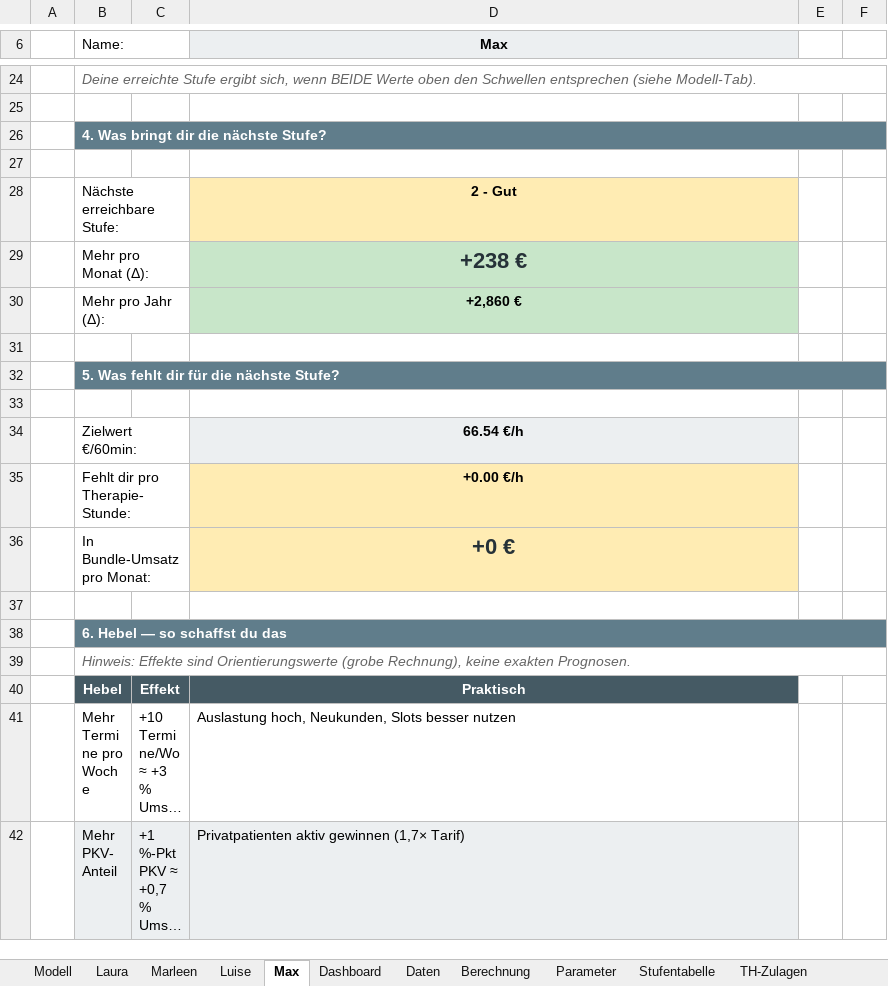
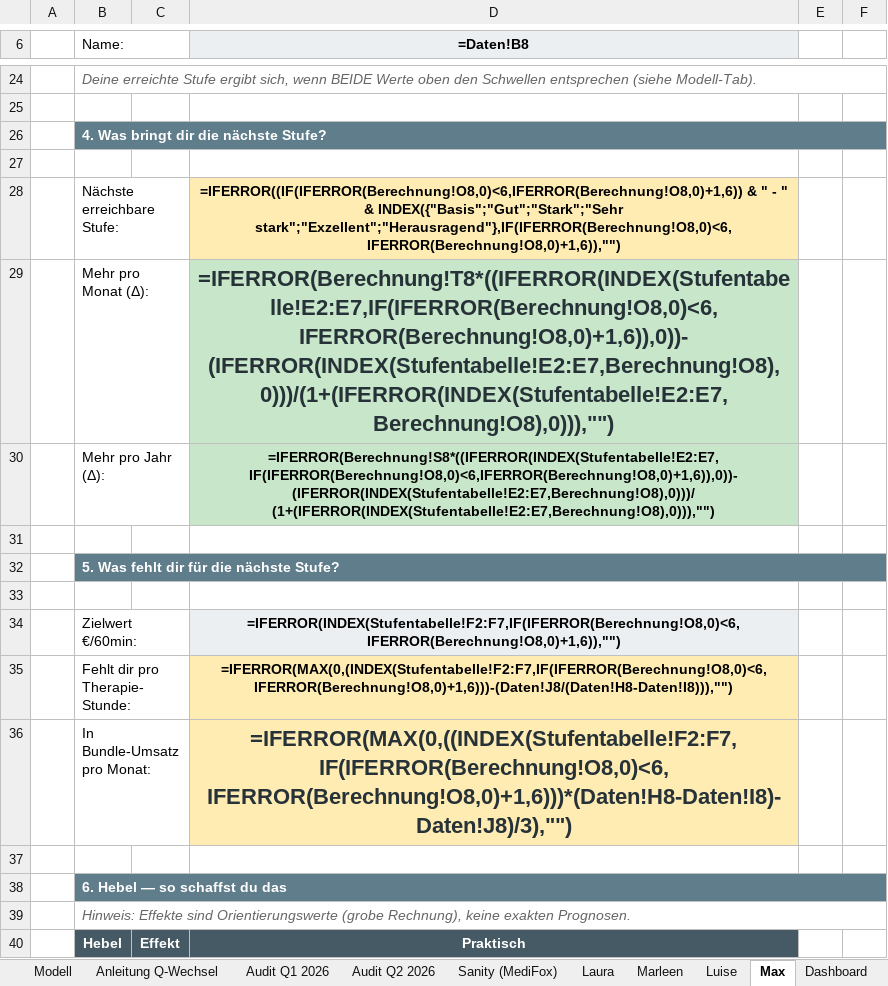
Before and after one commit to virmen/vacura-pm-dash-9f3k2, an Excel workbook: generator/PM_Gehaltsmodell_v18.xlsx, sheet Max, drawn as a sheet; only a part is shown, gaps mark what is left out; the shorter side is filled out with more unchanged rows; long unchanged cells end in …; values as stored, in another font and other column widths than the file's, no borders; formulas without a stored value are shown as written; the diff covers the shown part only; the diff names each change by its address in the sheet, - before the commit and + after, or states it on an @@ line.

```diff
--- a/generator/PM_Gehaltsmodell_v18.xlsx (sheet Max)
+++ b/generator/PM_Gehaltsmodell_v18.xlsx (sheet Max)
+sheet tab: Anleitung Q-Wechsel
+sheet tab: Audit Q1 2026
+sheet tab: Audit Q2 2026
+sheet tab: Sanity (MediFox)
-D6: Max
+D6: =Daten!B8
-D28 (=Daten!B8): 2 - Gut
+D28 (=Daten!B8): =IFERROR((IF(IFERROR(Berechnung!O8,0)<6,IFERROR(Berechnung!O8,0)+1,6)) & " - " & INDEX({"Basis";"Gut";"Stark";"Sehr stark";"Exzellent";"Herausragend"},IF(IFERROR(Berechnung!O8,0)<6,IFERROR(Berechnung!O8,0)+1,6)),"")
-D29 (=Daten!B8): +238 €
+D29 (=Daten!B8): =IFERROR(Berechnung!T8*((IFERROR(INDEX(Stufentabelle!E2:E7,IF(IFERROR(Berechnung!O8,0)<6,IFERROR(Berechnung!O8,0)+1,6)),0))-(IFERROR(INDEX(Stufentabelle!E2:E7,Berechnung!O8),0)))/(1+(IFERROR(INDEX(Stufentabelle!E2:E7,Berechnung!O8),0))),"")
-D30 (=Daten!B8): +2,860 €
+D30 (=Daten!B8): =IFERROR(Berechnung!S8*((IFERROR(INDEX(Stufentabelle!E2:E7,IF(IFERROR(Berechnung!O8,0)<6,IFERROR(Berechnung!O8,0)+1,6)),0))-(IFERROR(INDEX(Stufentabelle!E2:E7,Berechnung!O8),0)))/(1+(IFERROR(INDEX(Stufentabelle!E2:E7,Berechnung!O8),0))),"")
-D34 (=Daten!B8): 66.54 €/h
+D34 (=Daten!B8): =IFERROR(INDEX(Stufentabelle!F2:F7,IF(IFERROR(Berechnung!O8,0)<6,IFERROR(Berechnung!O8,0)+1,6)),"")
-D35 (=Daten!B8): +0.00 €/h
+D35 (=Daten!B8): =IFERROR(MAX(0,(INDEX(Stufentabelle!F2:F7,IF(IFERROR(Berechnung!O8,0)<6,IFERROR(Berechnung!O8,0)+1,6)))-(Daten!J8/(Daten!H8-Daten!I8))),"")
-D36 (=Daten!B8): +0 €
+D36 (=Daten!B8): =IFERROR(MAX(0,((INDEX(Stufentabelle!F2:F7,IF(IFERROR(Berechnung!O8,0)<6,IFERROR(Berechnung!O8,0)+1,6)))*(Daten!H8-Daten!I8)-Daten!J8)/3),"")
```
Also changed, not shown: 4 added rows, 4 removed rows and 8 edited cells elsewhere in this sheet, sheet Berechnung, sheet Daten, sheet Dashboard, sheet Laura, sheet Luise, sheet Marleen, 3 more sheets, 1 other file.
